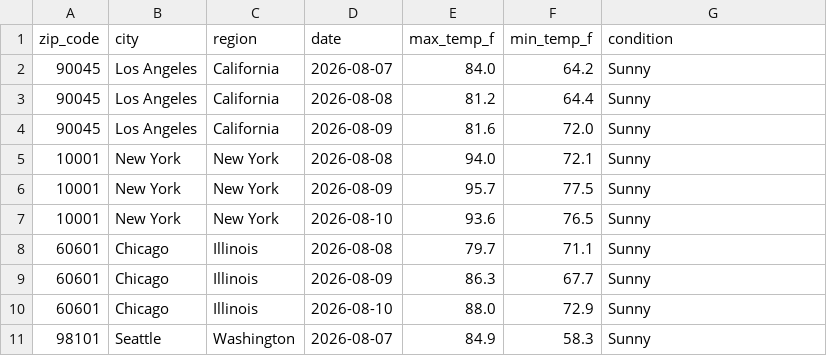
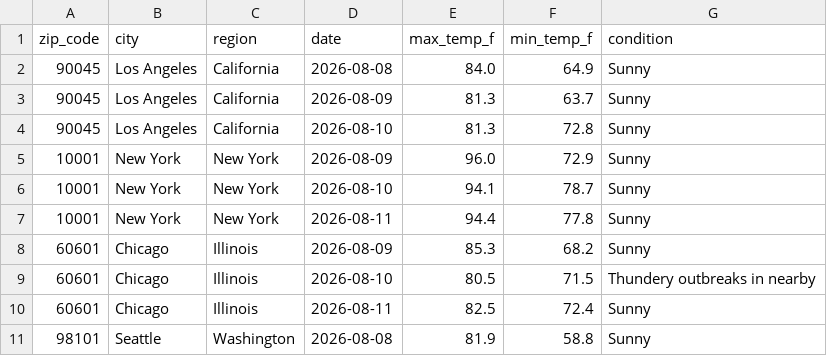
Before and after one commit to ajschoolcraft/weather-api-pipeline, a CSV file: weather_data.csv, drawn as a sheet; only a part is shown; the diff covers the shown part only.

```diff
--- a/weather_data.csv
+++ b/weather_data.csv
@@ -1,11 +1,11 @@
 zip_code,city,region,date,max_temp_f,min_temp_f,condition
-90045,Los Angeles,California,2026-08-07,84.0,64.2,Sunny
-90045,Los Angeles,California,2026-08-08,81.2,64.4,Sunny
-90045,Los Angeles,California,2026-08-09,81.6,72.0,Sunny
-10001,New York,New York,2026-08-08,94.0,72.1,Sunny
-10001,New York,New York,2026-08-09,95.7,77.5,Sunny
-10001,New York,New York,2026-08-10,93.6,76.5,Sunny
-60601,Chicago,Illinois,2026-08-08,79.7,71.1,Sunny
-60601,Chicago,Illinois,2026-08-09,86.3,67.7,Sunny
-60601,Chicago,Illinois,2026-08-10,88.0,72.9,Sunny
-98101,Seattle,Washington,2026-08-07,84.9,58.3,Sunny
+90045,Los Angeles,California,2026-08-08,84.0,64.9,Sunny
+90045,Los Angeles,California,2026-08-09,81.3,63.7,Sunny
+90045,Los Angeles,California,2026-08-10,81.3,72.8,Sunny
+10001,New York,New York,2026-08-09,96.0,72.9,Sunny
+10001,New York,New York,2026-08-10,94.1,78.7,Sunny
+10001,New York,New York,2026-08-11,94.4,77.8,Sunny
+60601,Chicago,Illinois,2026-08-09,85.3,68.2,Sunny
+60601,Chicago,Illinois,2026-08-10,80.5,71.5,Thundery outbreaks in nearby
+60601,Chicago,Illinois,2026-08-11,82.5,72.4,Sunny
+98101,Seattle,Washington,2026-08-08,81.9,58.8,Sunny
```
Also changed, not shown: 153 edited cells elsewhere in this file.
